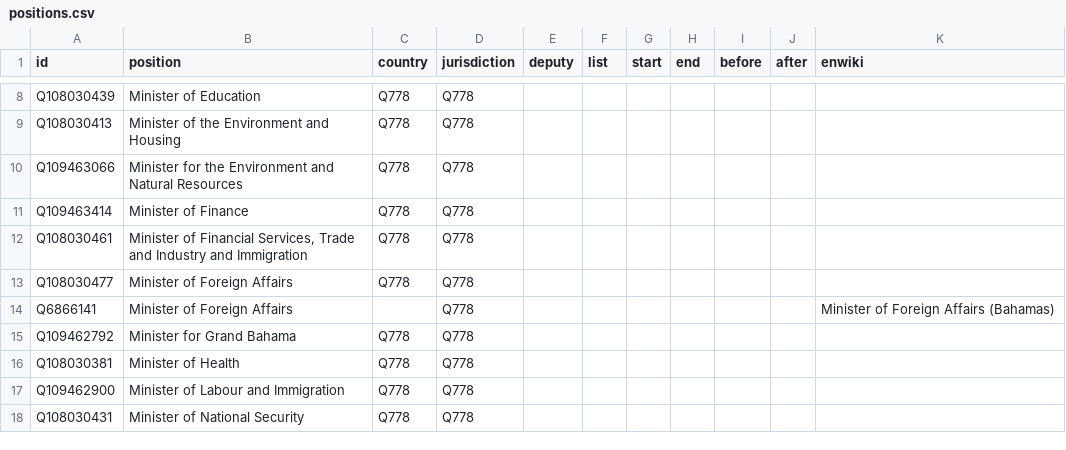
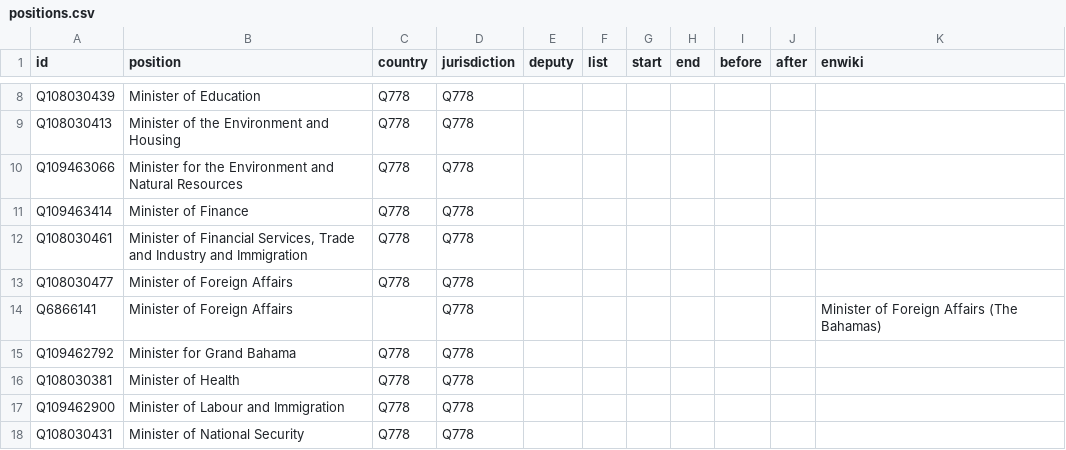
Before and after one commit to every-politician-scrapers/bahamas-cabinet, a CSV file: html/positions.csv, drawn as a sheet; only a part is shown, gaps mark what is left out.

Commit message:
PCB update

```diff
--- a/html/positions.csv
+++ b/html/positions.csv
@@ -13,3 +13,3 @@ Q108030461,"Minister of Financial Services, Trade and Industry and Immigration",
 Q108030477,Minister of Foreign Affairs,Q778,Q778,,,,,,,
-Q6866141,Minister of Foreign Affairs,,Q778,,,,,,,Minister of Foreign Affairs (Bahamas)
+Q6866141,Minister of Foreign Affairs,,Q778,,,,,,,Minister of Foreign Affairs (The Bahamas)
 Q109462792,Minister for Grand Bahama,Q778,Q778,,,,,,,
```
